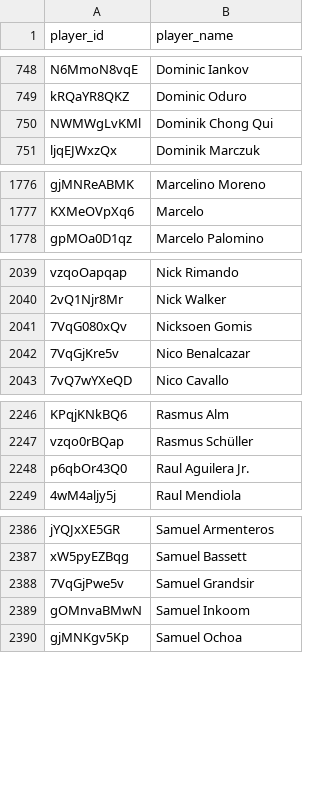
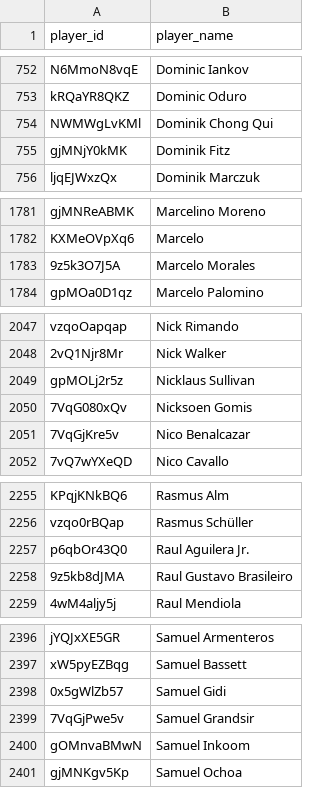
Before and after one commit to akeaswaran/goalsadded-data, a CSV file: data/mls/player_lookup.csv, drawn as a sheet; only a part is shown, gaps mark what is left out; the diff covers the shown part only.

```diff
--- a/data/mls/player_lookup.csv
+++ b/data/mls/player_lookup.csv
@@ -750,2 +754,3 @@ kRQaYR8QKZ,Dominic Oduro
 NWMWgLvKMl,Dominik Chong Qui
+gjMNjY0kMK,Dominik Fitz
 ljqEJWxzQx,Dominik Marczuk
@@ -1777,2 +1782,3 @@ gjMNReABMK,Marcelino Moreno
 KXMeOVpXq6,Marcelo
+9z5k3O7J5A,Marcelo Morales
 gpMOa0D1qz,Marcelo Palomino
@@ -2040,2 +2048,3 @@ vzqoOapqap,Nick Rimando
 2vQ1Njr8Mr,Nick Walker
+gpMOLj2r5z,Nicklaus Sullivan
 7VqG080xQv,Nicksoen Gomis
@@ -2248,2 +2257,3 @@ vzqo0rBQap,Rasmus Schüller
 p6qbOr43Q0,Raul Aguilera Jr.
+9z5kb8dJMA,Raul Gustavo Brasileiro
 4wM4aljy5j,Raul Mendiola
@@ -2387,2 +2397,3 @@ jYQJxXE5GR,Samuel Armenteros
 xW5pyEZBqg,Samuel Bassett
+0x5gWlZb57,Samuel Gidi
 7VqGjPwe5v,Samuel Grandsir
```
Also changed, not shown: 8 added rows and 2 moved rows elsewhere in this file, data/player_lookup.csv, data/usl1/player-g+-pct.csv, 23 other files.
